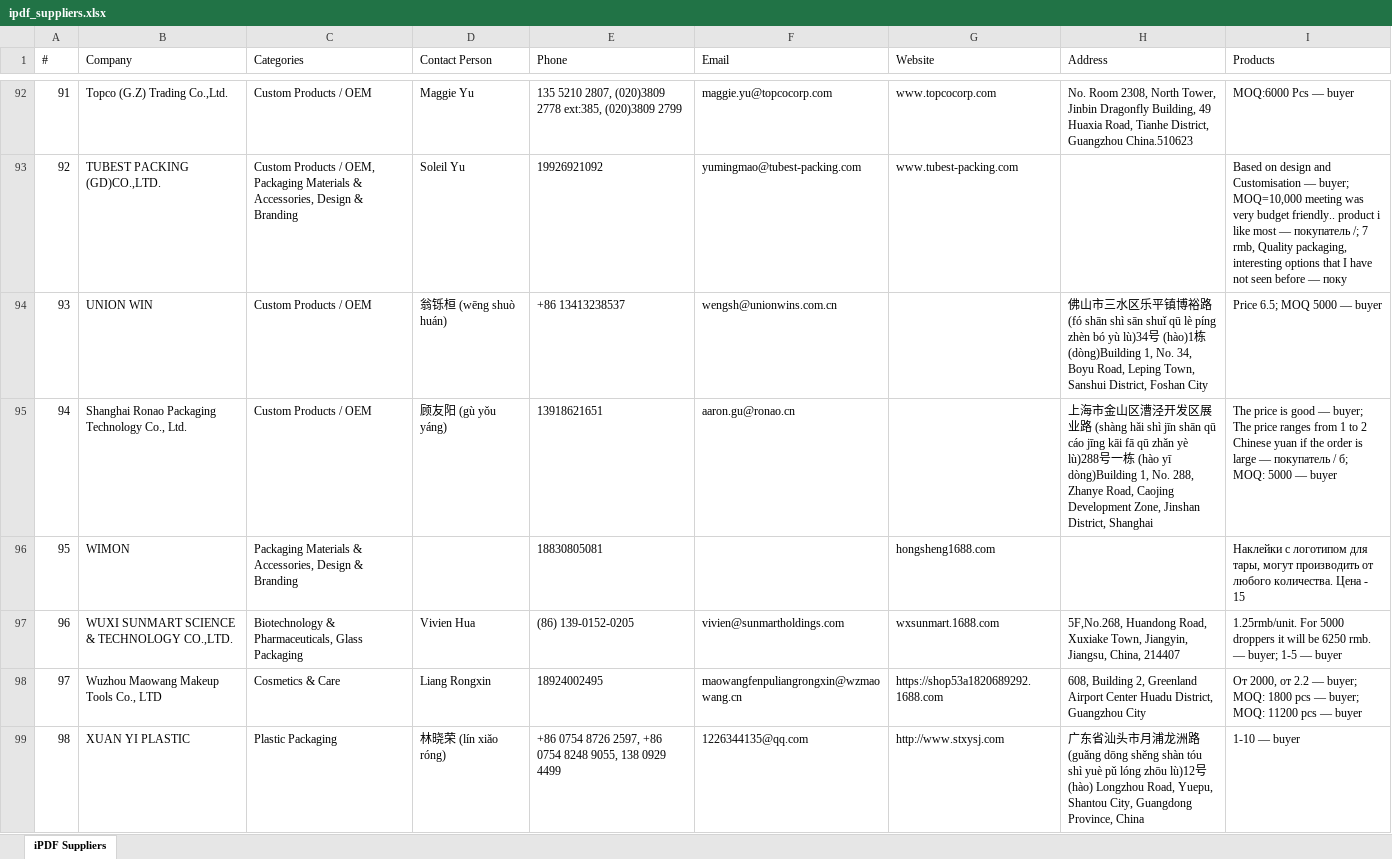
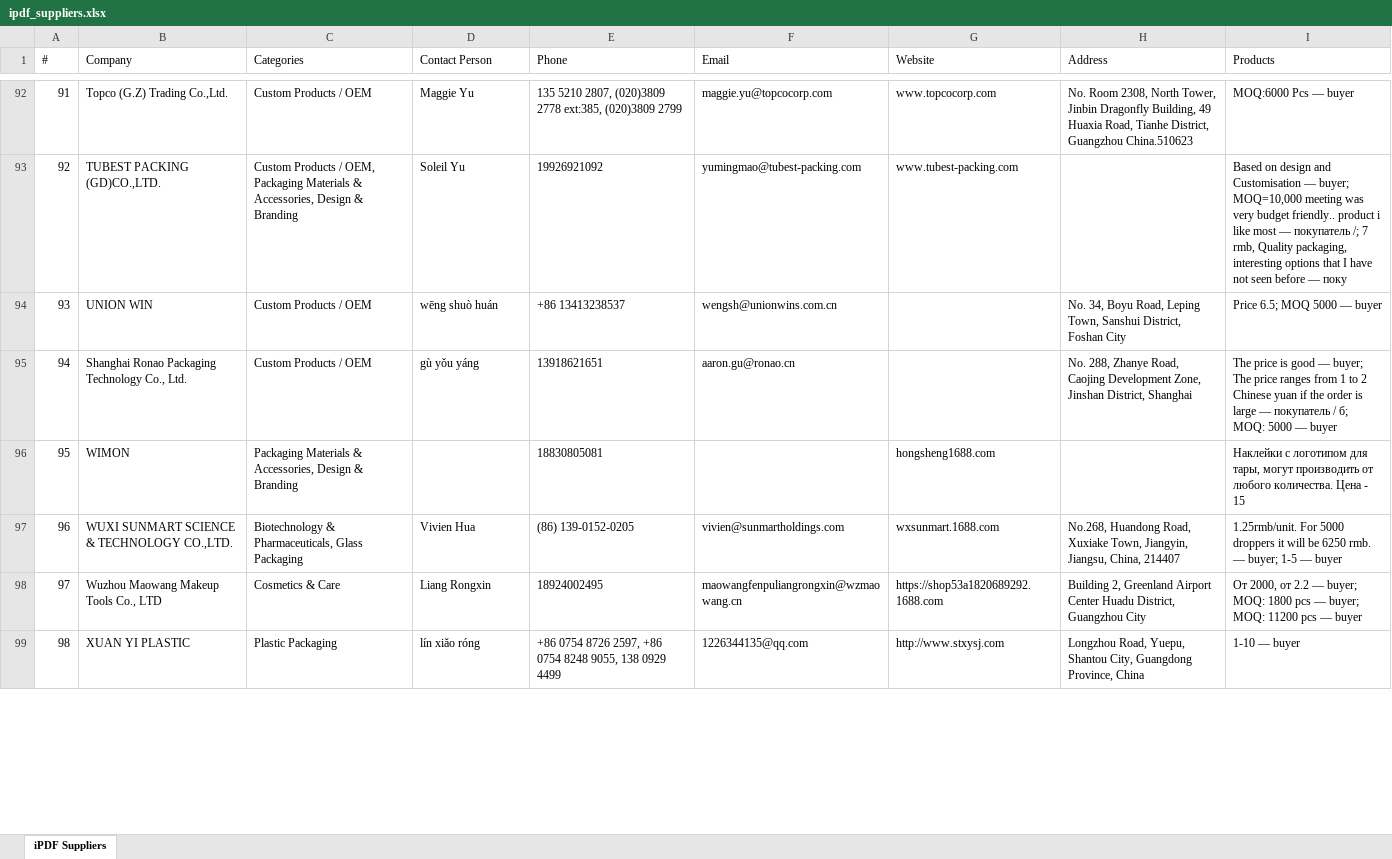
Before and after one commit to slavenator2/expo-catalog, an Excel workbook: ipdf_suppliers.xlsx, sheet iPDF Suppliers, drawn as a sheet; only a part is shown, gaps mark what is left out; values as stored, in another font and other column widths than the file's, no borders; the diff covers the shown part only; the diff names each change by its address in the sheet, - before the commit and + after, or states it on an @@ line.

```diff
--- a/ipdf_suppliers.xlsx (sheet iPDF Suppliers)
+++ b/ipdf_suppliers.xlsx (sheet iPDF Suppliers)
-D94 (Contact Person): 翁铄桓 (wēng shuò huán)
+D94 (Contact Person): wēng shuò huán
-H94 (Address): 佛山市三水区乐平镇博裕路 (fó shān shì sān shuǐ qū lè píng zhèn bó yù lù)34号 (hào)1栋 (dòng)Building 1, No. 34,…
+H94 (Address): No. 34,…
-D95 (Contact Person): 顾友阳 (gù yǒu yáng)
+D95 (Contact Person): gù yǒu yáng
-H95 (Address): 上海市金山区漕泾开发区展业路 (shàng hǎi shì jīn shān qū cáo jīng kāi fā qū zhǎn yè lù)288号一栋 (hào yī dòng)Building 1, No. 288,…
+H95 (Address): No. 288,…
-H97 (Address): 5F,No.268, Huandong Road,…
+H97 (Address): No.268, Huandong Road,…
-H98 (Address): 608, Building 2,…
+H98 (Address): Building 2,…
-D99 (Contact Person): 林晓荣 (lín xiǎo róng)
+D99 (Contact Person): lín xiǎo róng
-H99 (Address): 广东省汕头市月浦龙洲路 (guǎng dōng shěng shàn tóu shì yuè pǔ lóng zhōu lù)12号 (hào) Longzhou Road,…
+H99 (Address): Longzhou Road,…
```
Also changed, not shown: 162 edited cells elsewhere in this sheet, ipdf_suppliers_ar.xlsx, ipdf_suppliers_es.xlsx.
